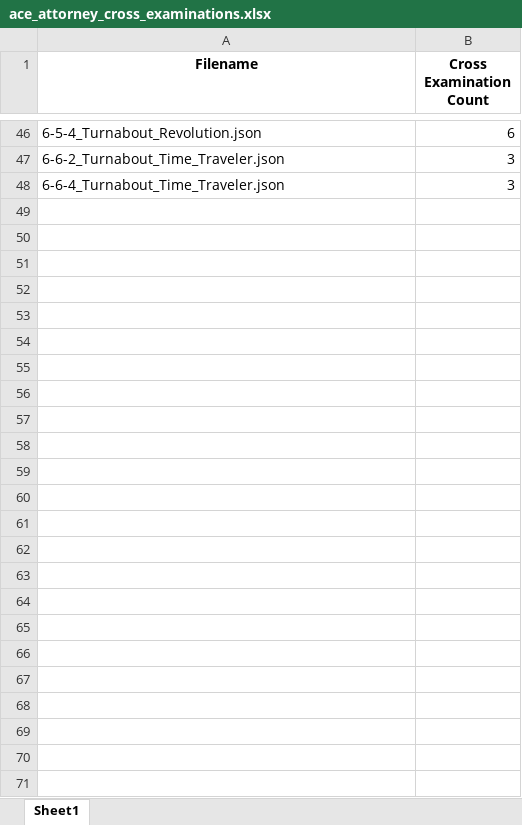
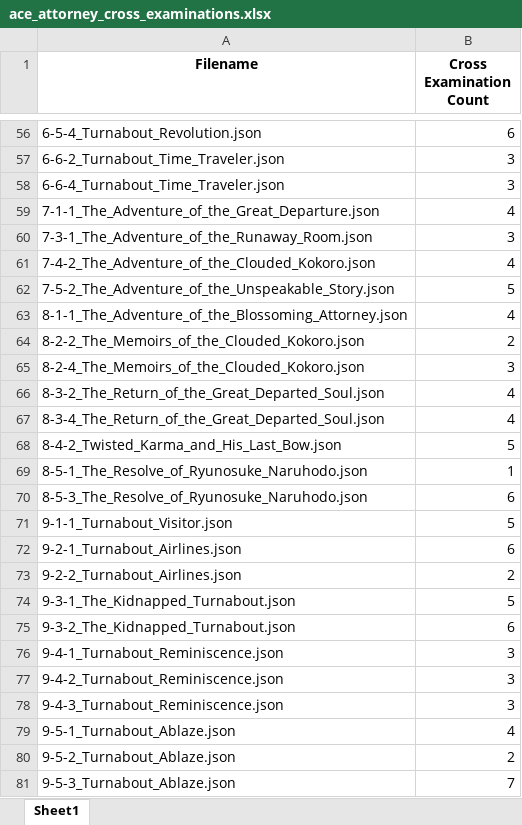
Before and after one commit to lmgyuan/spatial_turnabout, an Excel workbook: data/aceattorney_data/scripts/Yuan/ace_attorney_cross_examinations.xlsx, sheet Sheet1, drawn as a sheet; only a part is shown, gaps mark what is left out; values as stored, in another font and other column widths than the file's, no borders; the diff covers the shown part only; the diff names each change by its address in the sheet, - before the commit and + after, or states it on an @@ line.

Commit message:
update for count_ce.py

```diff
--- a/data/aceattorney_data/scripts/Yuan/ace_attorney_cross_examinations.xlsx (sheet Sheet1)
+++ b/data/aceattorney_data/scripts/Yuan/ace_attorney_cross_examinations.xlsx (sheet Sheet1)
+row 59: 7-1-1_The_Adventure_of_the_Great_Departure.json | 4
+row 60: 7-3-1_The_Adventure_of_the_Runaway_Room.json | 3
+row 61: 7-4-2_The_Adventure_of_the_Clouded_Kokoro.json | 4
+row 62: 7-5-2_The_Adventure_of_the_Unspeakable_Story.json | 5
+row 63: 8-1-1_The_Adventure_of_the_Blossoming_Attorney.json | 4
+row 64: 8-2-2_The_Memoirs_of_the_Clouded_Kokoro.json | 2
+row 65: 8-2-4_The_Memoirs_of_the_Clouded_Kokoro.json | 3
+row 66: 8-3-2_The_Return_of_the_Great_Departed_Soul.json | 4
+row 67: 8-3-4_The_Return_of_the_Great_Departed_Soul.json | 4
+row 68: 8-4-2_Twisted_Karma_and_His_Last_Bow.json | 5
+row 69: 8-5-1_The_Resolve_of_Ryunosuke_Naruhodo.json | 1
+row 70: 8-5-3_The_Resolve_of_Ryunosuke_Naruhodo.json | 6
+row 71: 9-1-1_Turnabout_Visitor.json | 5
+row 72: 9-2-1_Turnabout_Airlines.json | 6
+row 73: 9-2-2_Turnabout_Airlines.json | 2
+row 74: 9-3-1_The_Kidnapped_Turnabout.json | 5
+row 75: 9-3-2_The_Kidnapped_Turnabout.json | 6
+row 76: 9-4-1_Turnabout_Reminiscence.json | 3
+row 77: 9-4-2_Turnabout_Reminiscence.json | 3
+row 78: 9-4-3_Turnabout_Reminiscence.json | 3
+row 79: 9-5-1_Turnabout_Ablaze.json | 4
+row 80: 9-5-2_Turnabout_Ablaze.json | 2
+row 81: 9-5-3_Turnabout_Ablaze.json | 7
```
Also changed, not shown: 10 added rows elsewhere in this sheet, 1 other file.
